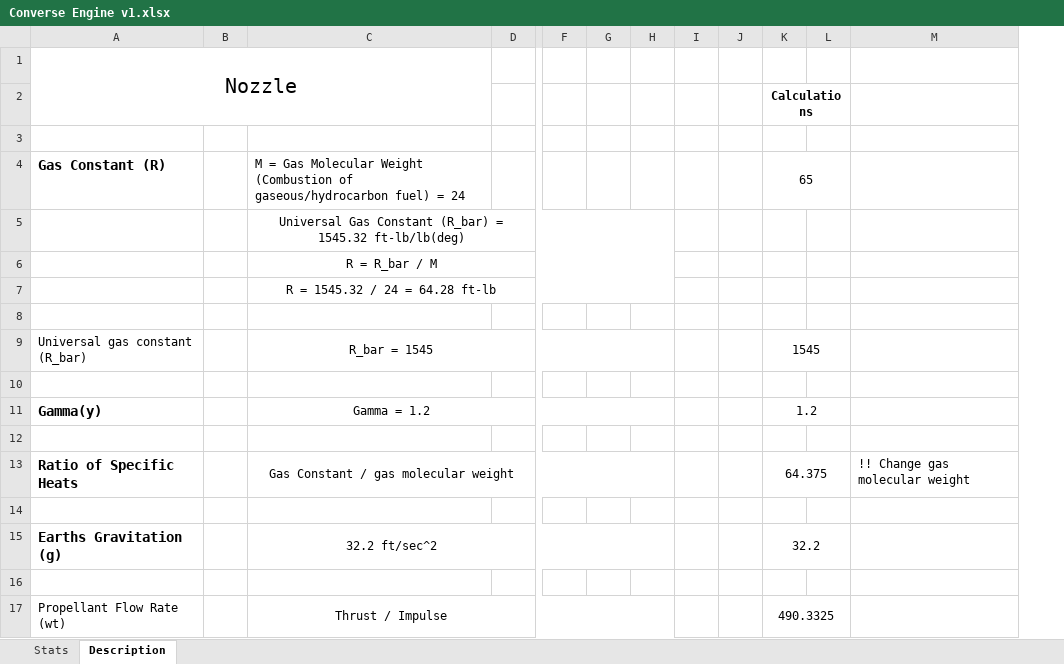
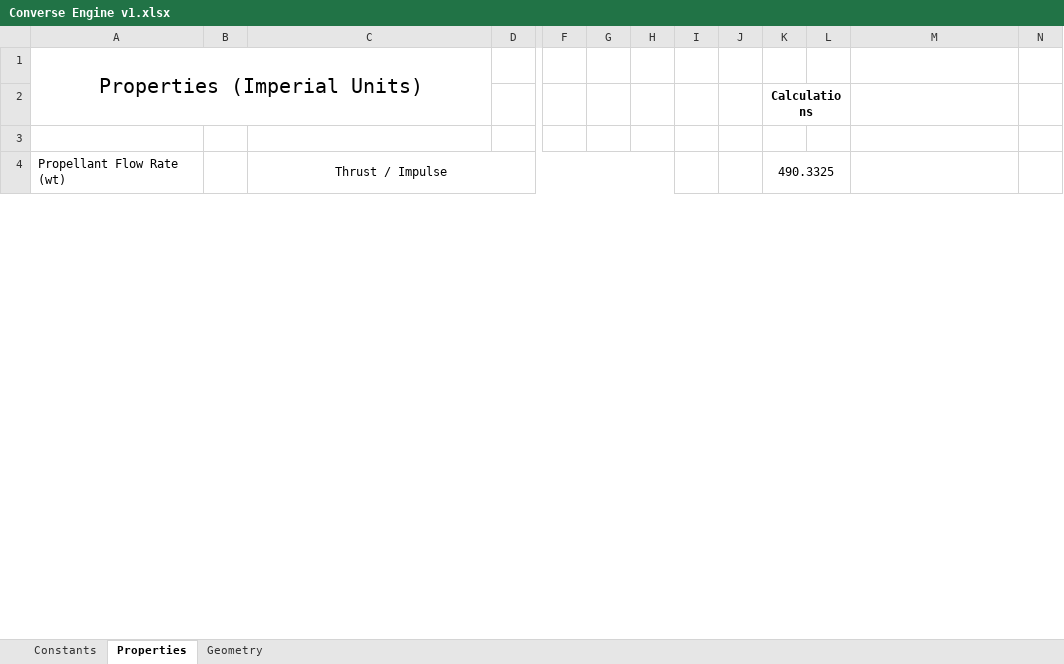
Before and after one commit to nyameaama/Converse-Engine, an Excel workbook: Nozzle-CC/Converse Engine v1.xlsx, sheet Properties, drawn as a sheet; only a part is shown, gaps mark what is left out; values as stored, in another font and other column widths than the file's, no borders; charts and pictures not drawn; removed rows and columns are numbered as before the commit, all else as after; rows hold the shown columns only; the diff covers the shown part only; the diff names each change by its address in the sheet, - before the commit and + after, or states it on an @@ line.

```diff
--- a/Nozzle-CC/Converse Engine v1.xlsx (sheet Properties)
+++ b/Nozzle-CC/Converse Engine v1.xlsx (sheet Properties)
-sheet tab: Stats
+sheet tab: Constants
-sheet tab: Description
+sheet tab: Properties
+sheet tab: Geometry
-column I, empty
+column I, empty
+column N, empty
-A1: Nozzle
+A1: Properties (Imperial Units)
-row 3: (empty)
-row 4: Gas Constant (R) |  | M = Gas Molecular Weight (Combustion of gaseous/hydrocarbon fuel) = 24 |  |  |  |  |  |  | 65
-row 5:  |  | Universal Gas Constant (R_bar) = 1545.32 ft-lb/lb(deg)
-row 6:  |  | R = R_bar / M
-row 7:  |  | R = 1545.32 / 24 = 64.28 ft-lb
-row 8: (empty)
-row 9: Universal gas constant (R_bar) |  | R_bar = 1545 |  |  |  |  |  |  | 1545
-row 10: (empty)
-row 11: Gamma(y) |  | Gamma = 1.2 |  |  |  |  |  |  | 1.2
-row 12: (empty)
-row 13: Ratio of Specific Heats |  | Gas Constant / gas molecular weight |  |  |  |  |  |  | 64.375 |  | !! Change gas molecular weight
-row 14: (empty)
-row 15: Earths Gravitation (g) |  | 32.2 ft/sec^2 |  |  |  |  |  |  | 32.2
```
Also changed, not shown: 16 added rows, 29 removed rows and 1 edited cell elsewhere in this sheet, sheet Constants, formulas that keep their value, charts or pictures.
